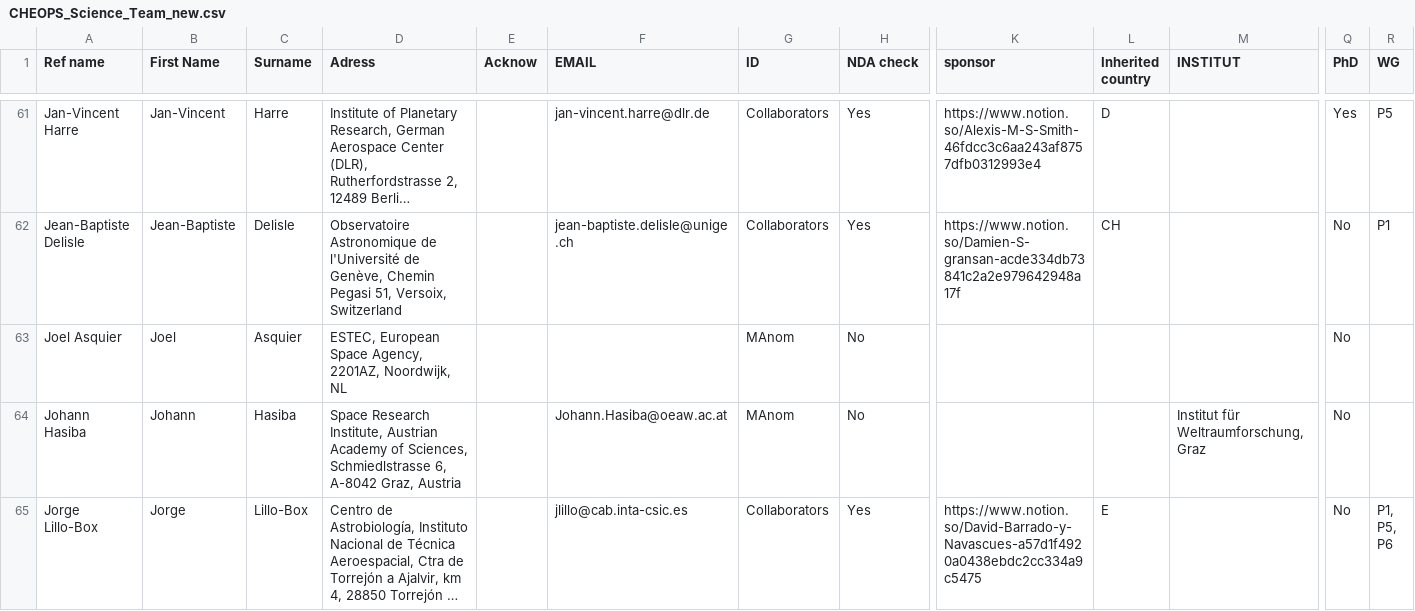
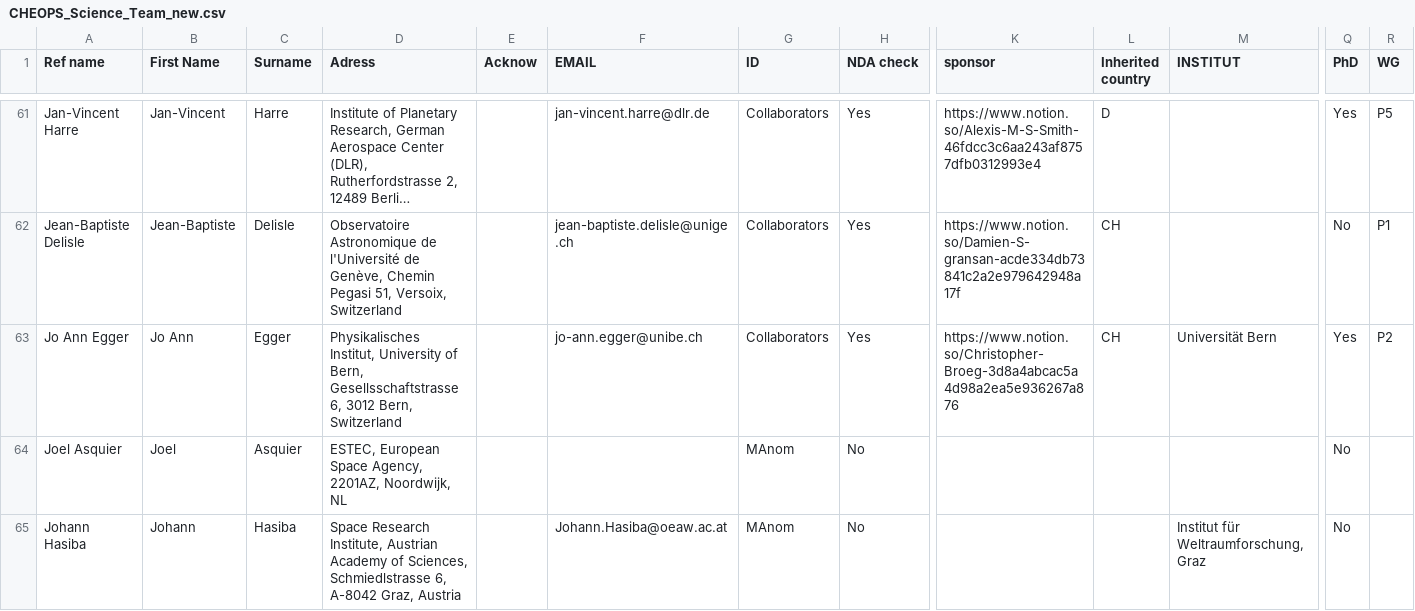
Before and after one commit to adleleu/author_list, a CSV file: CHEOPS_Science_Team_new.csv, drawn as a sheet; only a part is shown, gaps mark what is left out; the shorter side is filled out with more unchanged rows; long unchanged cells end in …; rows hold the shown columns only; the diff covers the shown part only; the diff names each change by its address in the sheet, - before the commit and + after, or states it on an @@ line.

Commit message:
updated acknowledgements of MLS and ML

```diff
--- a/CHEOPS_Science_Team_new.csv
+++ b/CHEOPS_Science_Team_new.csv
+row 63: Jo Ann Egger | Jo Ann | Egger | Physikalisches Institut, University of Bern, Gesellsschaftstrasse 6, 3012 Bern, Switzerland |  | jo-ann.egger@unibe.ch | Collaborators | Yes | https://www.notion.so/Christopher-Broeg-3d8a4abcac5a4d98a2ea5e936267a876 | CH | Universität Bern | Yes | P2
```
Also changed, not shown: 2 edited cells elsewhere in this file.
